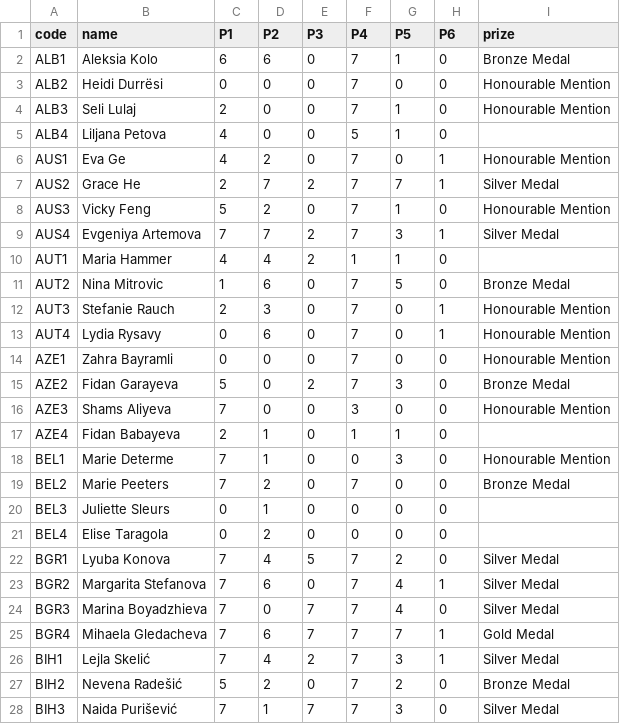
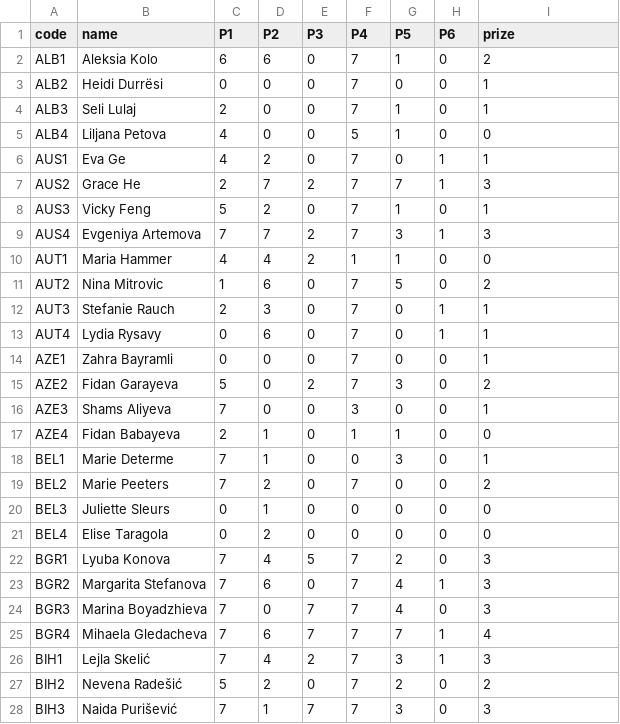
Before and after one commit to L3435/EGMO-Cutoffs-Predictor, a CSV file: podatki/csv/egmo8.csv, drawn as a sheet; only a part is shown; the diff covers the shown part only.

```diff
--- a/podatki/csv/egmo8.csv
+++ b/podatki/csv/egmo8.csv
@@ -1,28 +1,28 @@
 code,name,P1,P2,P3,P4,P5,P6,prize
-ALB1,Aleksia Kolo,6,6,0,7,1,0,Bronze Medal
-ALB2,Heidi Durrёsi,0,0,0,7,0,0,Honourable Mention
-ALB3,Seli Lulaj,2,0,0,7,1,0,Honourable Mention
-ALB4,Liljana Petova,4,0,0,5,1,0,
-AUS1,Eva Ge,4,2,0,7,0,1,Honourable Mention
-AUS2,Grace He,2,7,2,7,7,1,Silver Medal
-AUS3,Vicky Feng,5,2,0,7,1,0,Honourable Mention
-AUS4,Evgeniya Artemova,7,7,2,7,3,1,Silver Medal
-AUT1,Maria Hammer,4,4,2,1,1,0,
-AUT2,Nina Mitrovic,1,6,0,7,5,0,Bronze Medal
-AUT3,Stefanie Rauch,2,3,0,7,0,1,Honourable Mention
-AUT4,Lydia Rysavy,0,6,0,7,0,1,Honourable Mention
-AZE1,Zahra Bayramli,0,0,0,7,0,0,Honourable Mention
-AZE2,Fidan Garayeva,5,0,2,7,3,0,Bronze Medal
-AZE3,Shams Aliyeva,7,0,0,3,0,0,Honourable Mention
-AZE4,Fidan Babayeva,2,1,0,1,1,0,
-BEL1,Marie Determe,7,1,0,0,3,0,Honourable Mention
-BEL2,Marie Peeters,7,2,0,7,0,0,Bronze Medal
-BEL3,Juliette Sleurs,0,1,0,0,0,0,
-BEL4,Elise Taragola,0,2,0,0,0,0,
-BGR1,Lyuba Konova,7,4,5,7,2,0,Silver Medal
-BGR2,Margarita Stefanova,7,6,0,7,4,1,Silver Medal
-BGR3,Marina Boyadzhieva,7,0,7,7,4,0,Silver Medal
-BGR4,Mihaela Gledacheva,7,6,7,7,7,1,Gold Medal
-BIH1,Lejla Skelić,7,4,2,7,3,1,Silver Medal
-BIH2,Nevena Radešić,5,2,0,7,2,0,Bronze Medal
-BIH3,Naida Purišević,7,1,7,7,3,0,Silver Medal
+ALB1,Aleksia Kolo,6,6,0,7,1,0,2
+ALB2,Heidi Durrёsi,0,0,0,7,0,0,1
+ALB3,Seli Lulaj,2,0,0,7,1,0,1
+ALB4,Liljana Petova,4,0,0,5,1,0,0
+AUS1,Eva Ge,4,2,0,7,0,1,1
+AUS2,Grace He,2,7,2,7,7,1,3
+AUS3,Vicky Feng,5,2,0,7,1,0,1
+AUS4,Evgeniya Artemova,7,7,2,7,3,1,3
+AUT1,Maria Hammer,4,4,2,1,1,0,0
+AUT2,Nina Mitrovic,1,6,0,7,5,0,2
+AUT3,Stefanie Rauch,2,3,0,7,0,1,1
+AUT4,Lydia Rysavy,0,6,0,7,0,1,1
+AZE1,Zahra Bayramli,0,0,0,7,0,0,1
+AZE2,Fidan Garayeva,5,0,2,7,3,0,2
+AZE3,Shams Aliyeva,7,0,0,3,0,0,1
+AZE4,Fidan Babayeva,2,1,0,1,1,0,0
+BEL1,Marie Determe,7,1,0,0,3,0,1
+BEL2,Marie Peeters,7,2,0,7,0,0,2
+BEL3,Juliette Sleurs,0,1,0,0,0,0,0
+BEL4,Elise Taragola,0,2,0,0,0,0,0
+BGR1,Lyuba Konova,7,4,5,7,2,0,3
+BGR2,Margarita Stefanova,7,6,0,7,4,1,3
+BGR3,Marina Boyadzhieva,7,0,7,7,4,0,3
+BGR4,Mihaela Gledacheva,7,6,7,7,7,1,4
+BIH1,Lejla Skelić,7,4,2,7,3,1,3
+BIH2,Nevena Radešić,5,2,0,7,2,0,2
+BIH3,Naida Purišević,7,1,7,7,3,0,3
```
Also changed, not shown: 169 edited cells elsewhere in this file, podatki/csv/egmo10.csv, podatki/csv/egmo2.csv, 6 other files.
